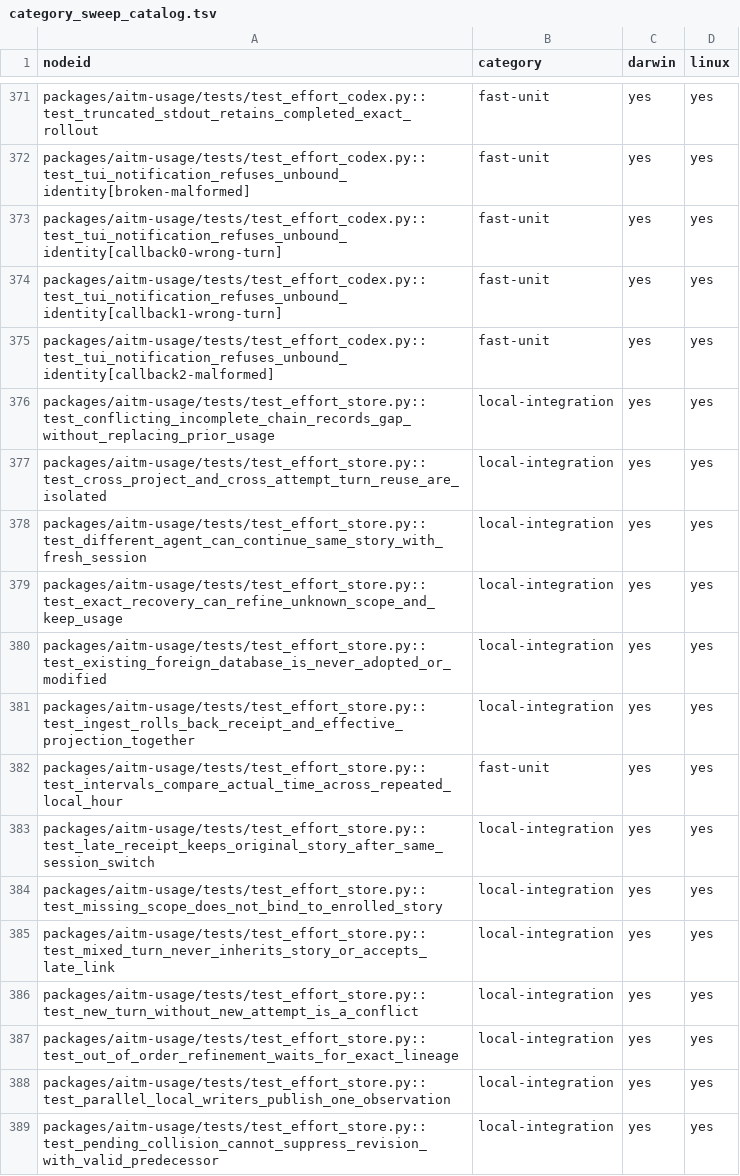
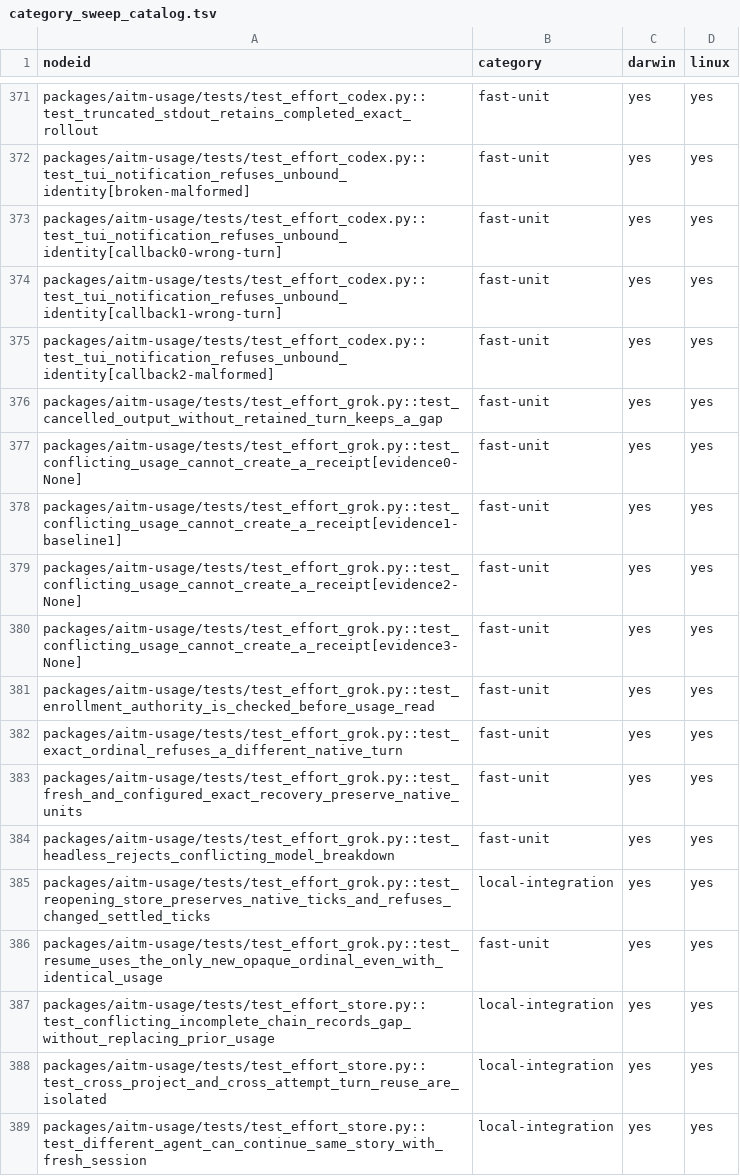
Before and after one commit to kburson/aitm, a TSV file: tools/ci/category_sweep_catalog.tsv, drawn as a sheet; only a part is shown, gaps mark what is left out; the shorter side is filled out with more unchanged rows; the diff names each change by its address in the sheet, - before the commit and + after, or states it on an @@ line.

Commit message:
[#441] Capture provider-reported Grok Build usage

```diff
--- a/tools/ci/category_sweep_catalog.tsv
+++ b/tools/ci/category_sweep_catalog.tsv
+row 376: packages/aitm-usage/tests/test_effort_grok.py::test_cancelled_output_without_retained_turn_keeps_a_gap | fast-unit | yes | yes
+row 377: packages/aitm-usage/tests/test_effort_grok.py::test_conflicting_usage_cannot_create_a_receipt[evidence0-None] | fast-unit | yes | yes
+row 378: packages/aitm-usage/tests/test_effort_grok.py::test_conflicting_usage_cannot_create_a_receipt[evidence1-baseline1] | fast-unit | yes | yes
+row 379: packages/aitm-usage/tests/test_effort_grok.py::test_conflicting_usage_cannot_create_a_receipt[evidence2-None] | fast-unit | yes | yes
+row 380: packages/aitm-usage/tests/test_effort_grok.py::test_conflicting_usage_cannot_create_a_receipt[evidence3-None] | fast-unit | yes | yes
+row 381: packages/aitm-usage/tests/test_effort_grok.py::test_enrollment_authority_is_checked_before_usage_read | fast-unit | yes | yes
+row 382: packages/aitm-usage/tests/test_effort_grok.py::test_exact_ordinal_refuses_a_different_native_turn | fast-unit | yes | yes
+row 383: packages/aitm-usage/tests/test_effort_grok.py::test_fresh_and_configured_exact_recovery_preserve_native_units | fast-unit | yes | yes
+row 384: packages/aitm-usage/tests/test_effort_grok.py::test_headless_rejects_conflicting_model_breakdown | fast-unit | yes | yes
+row 385: packages/aitm-usage/tests/test_effort_grok.py::test_reopening_store_preserves_native_ticks_and_refuses_changed_settled_ticks | local-integration | yes | yes
+row 386: packages/aitm-usage/tests/test_effort_grok.py::test_resume_uses_the_only_new_opaque_ordinal_even_with_identical_usage | fast-unit | yes | yes
```
Also changed, not shown: 5 other files.
